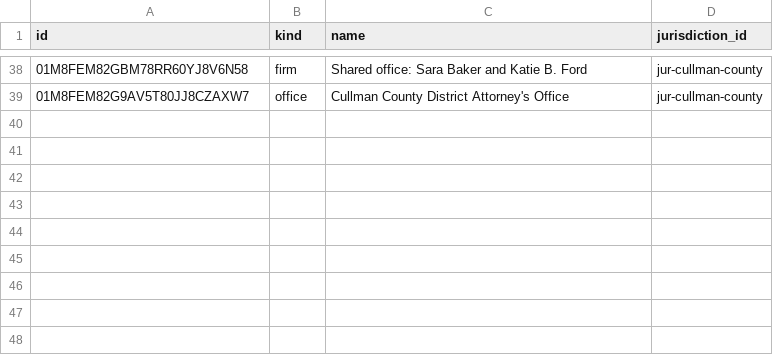
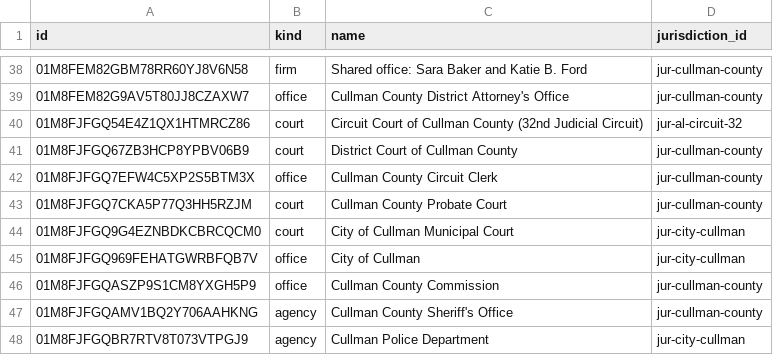
Before and after one commit to InfraCode-Dev/Cullman-Legal-Index, a CSV file: registry/orgs.csv, drawn as a sheet; only a part is shown, gaps mark what is left out; the diff names each change by its address in the sheet, - before the commit and + after, or states it on an @@ line.

```diff
--- a/registry/orgs.csv
+++ b/registry/orgs.csv
+row 40: 01M8FJFGQ54E4Z1QX1HTMRCZ86 | court | Circuit Court of Cullman County (32nd Judicial Circuit) | jur-al-circuit-32
+row 41: 01M8FJFGQ67ZB3HCP8YPBV06B9 | court | District Court of Cullman County | jur-cullman-county
+row 42: 01M8FJFGQ7EFW4C5XP2S5BTM3X | office | Cullman County Circuit Clerk | jur-cullman-county
+row 43: 01M8FJFGQ7CKA5P77Q3HH5RZJM | court | Cullman County Probate Court | jur-cullman-county
+row 44: 01M8FJFGQ9G4EZNBDKCBRCQCM0 | court | City of Cullman Municipal Court | jur-city-cullman
+row 45: 01M8FJFGQ969FEHATGWRBFQB7V | office | City of Cullman | jur-city-cullman
+row 46: 01M8FJFGQASZP9S1CM8YXGH5P9 | office | Cullman County Commission | jur-cullman-county
+row 47: 01M8FJFGQAMV1BQ2Y706AAHKNG | agency | Cullman County Sheriff's Office | jur-cullman-county
+row 48: 01M8FJFGQBR7RTV8T073VTPGJ9 | agency | Cullman Police Department | jur-city-cullman
```
Also changed, not shown: registry/persons.csv, registry/tenures.csv, 2 other files.
